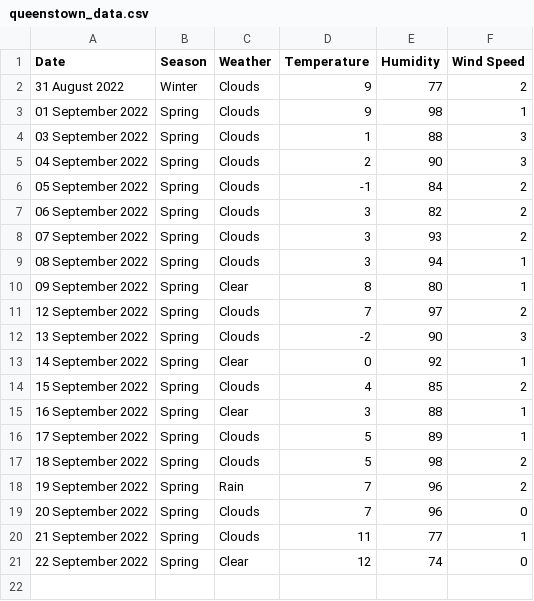
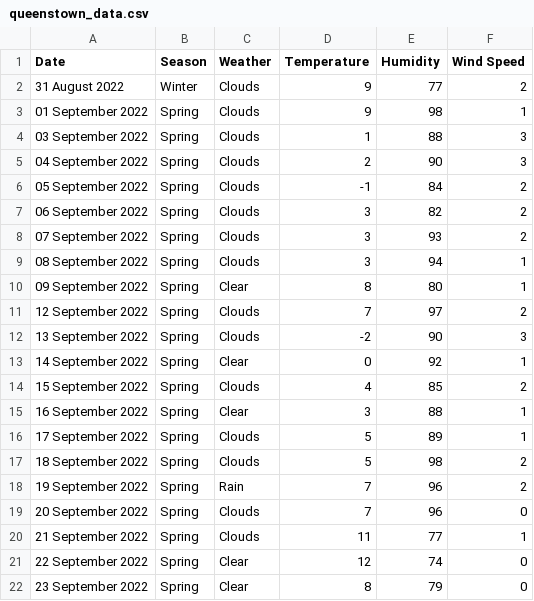
Before and after one commit to xmzboy/Async-Weather-API, a CSV file: data/queenstown_data.csv, drawn as a sheet.

Commit message:
Update queenstown_data.csv

```diff
--- a/data/queenstown_data.csv
+++ b/data/queenstown_data.csv
@@ -21 +21,2 @@ Date;Season;Weather;Temperature;Humidity;Wind Speed
 22 September 2022;Spring;Clear;12;74;0
+23 September 2022;Spring;Clear;8;79;0
```
